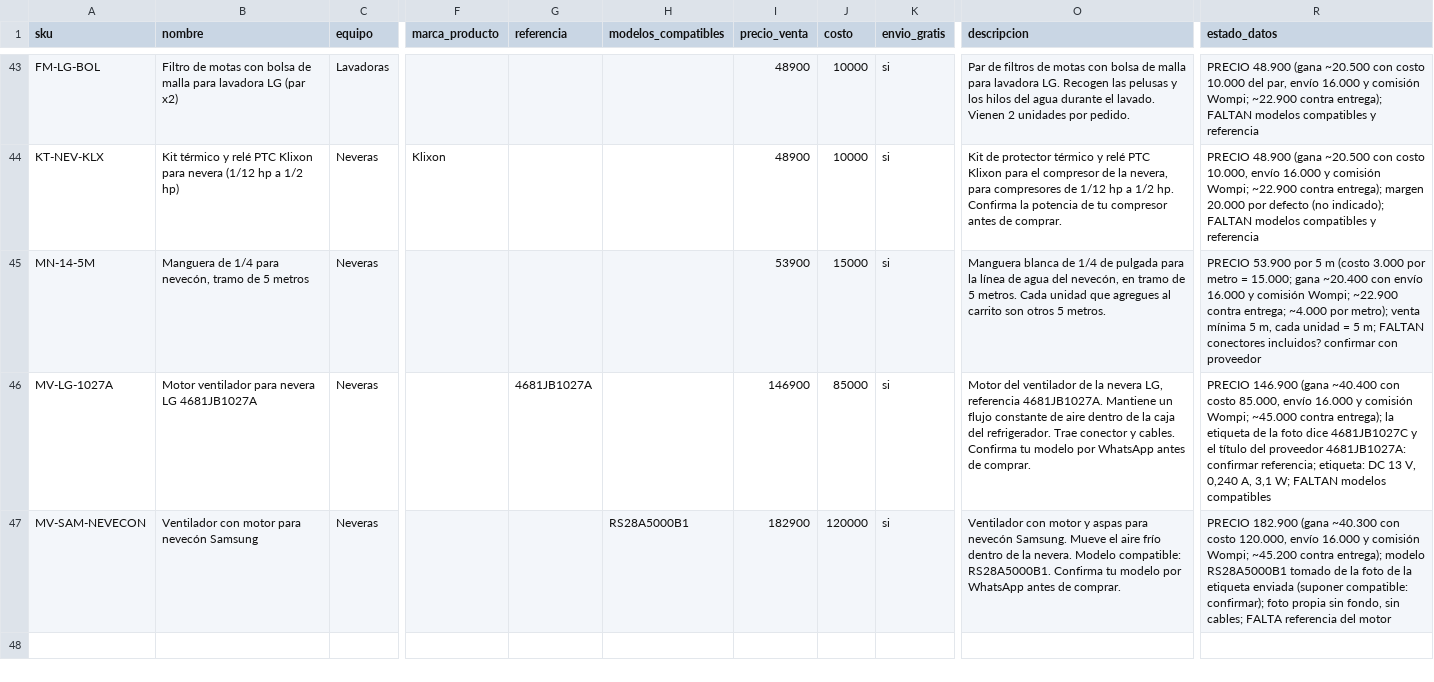
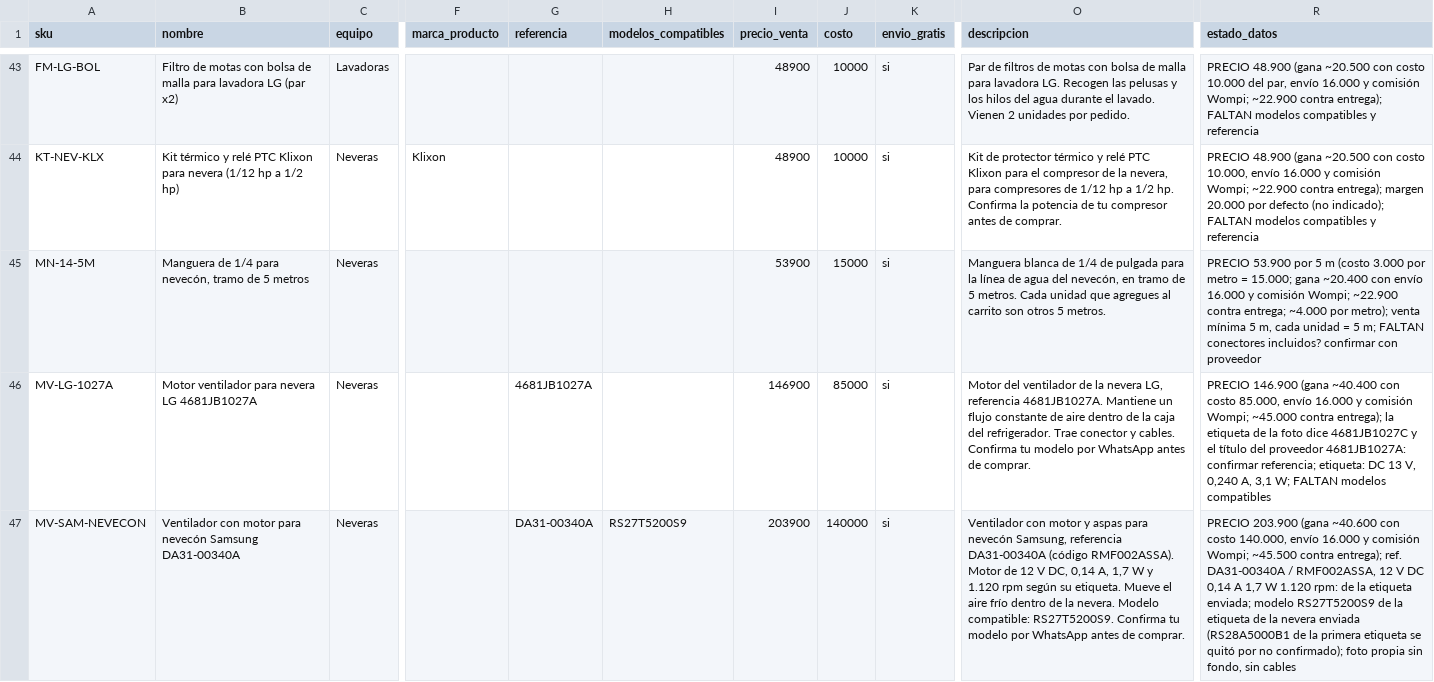
Before and after one commit to jimmycuenca293-cpu/s, a CSV file: filtroya-web/repuestos/catalogo.csv, drawn as a sheet; only a part is shown, gaps mark what is left out; the diff names each change by its address in the sheet, - before the commit and + after, or states it on an @@ line.

```diff
--- a/filtroya-web/repuestos/catalogo.csv
+++ b/filtroya-web/repuestos/catalogo.csv
-B47 (nombre): …nevecón Samsung
+B47 (nombre): …nevecón Samsung DA31-00340A
-G47 (referencia): (empty)
+G47 (referencia): DA31-00340A
-H47 (modelos_compatibles): RS28A5000B1
+H47 (modelos_compatibles): RS27T5200S9
-I47 (precio_venta): 182900
+I47 (precio_venta): 203900
-J47 (costo): 120000
+J47 (costo): 140000
-O47 (descripcion): …para nevecón Samsung. Mueve el aire frío dentro de la nevera. Modelo compatible: RS28A5000B1. Confirma tu…
+O47 (descripcion): …para nevecón Samsung, referencia DA31-00340A (código RMF002ASSA). Motor de 12 V DC, 0,14 A, 1,7 W y 1.120 rpm según su etiqueta. Mueve el aire frío dentro de la nevera. Modelo compatible: RS27T5200S9. Confirma tu…
-R47 (estado_datos): PRECIO 182.900 (gana ~40.300 con costo 120.000, envío 16.000 y comisión Wompi; ~45.200 contra entrega); modelo RS28A5000B1 tomado de la foto de la etiqueta enviada (suponer compatible: confirmar); foto propia sin fondo, sin cables; FALTA referencia del motor
+R47 (estado_datos): PRECIO 203.900 (gana ~40.600 con costo 140.000, envío 16.000 y comisión Wompi; ~45.500 contra entrega); ref. DA31-00340A / RMF002ASSA, 12 V DC 0,14 A 1,7 W 1.120 rpm: de la etiqueta enviada; modelo RS27T5200S9 de la etiqueta de la nevera enviada (RS28A5000B1 de la primera etiqueta se quitó por no confirmado); foto propia sin fondo, sin cables
```
